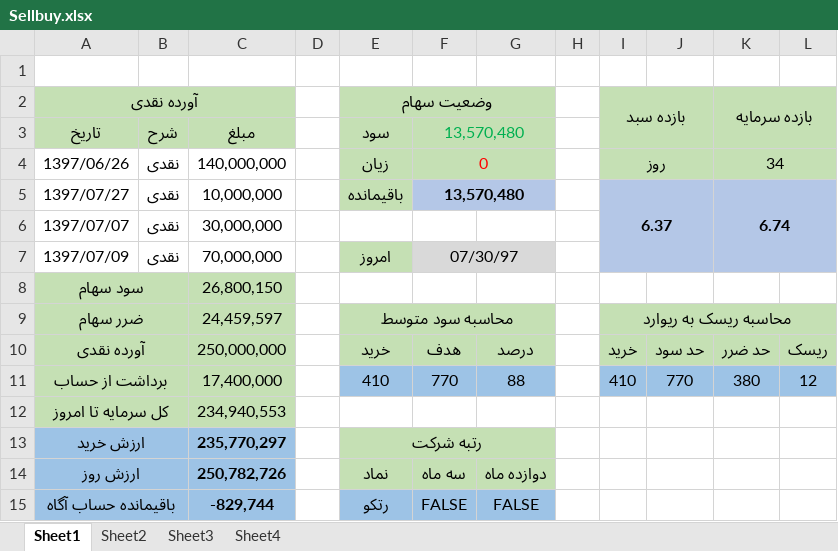
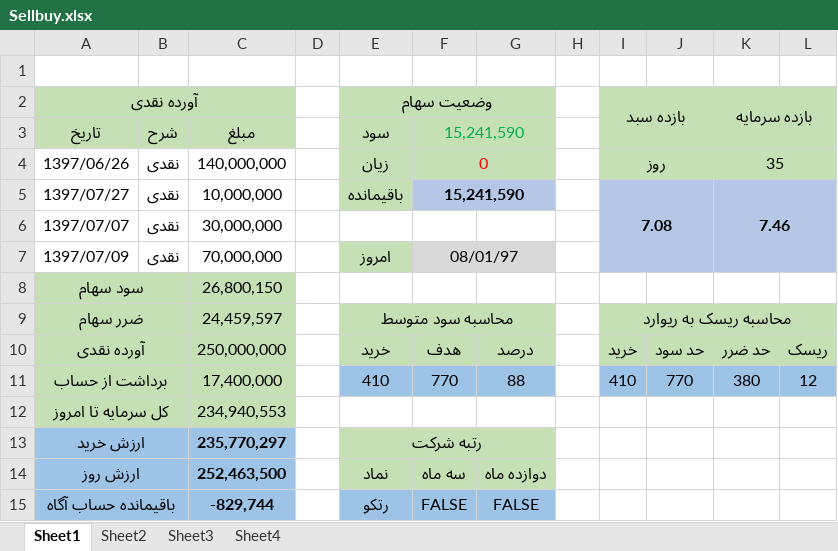
Before and after one commit to mrezakhd1/Excel_SellBuy, an Excel workbook: Sellbuy.xlsx, sheet Sheet1, drawn as a sheet; values as stored, in another font and other column widths than the file's, no borders; the diff names each change by its address in the sheet, - before the commit and + after, or states it on an @@ line.

```diff
--- a/Sellbuy.xlsx (sheet Sheet1)
+++ b/Sellbuy.xlsx (sheet Sheet1)
-F3: 13,570,480
+F3: 15,241,590
-K4: 34
+K4: 35
-F5: 13,570,480
+F5: 15,241,590
-I5: 6.37
+I5: 7.08
-K5: 6.74
+K5: 7.46
-F7: 07/30/97
+F7: 08/01/97
-C14: 250,782,726
+C14: 252,463,500
```
Also changed, not shown: sheet Sheet3.
